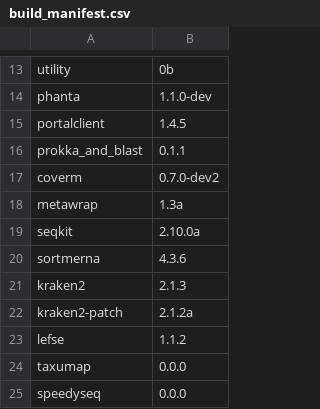
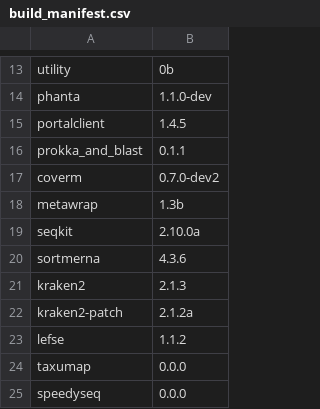
Before and after one commit to vdblab/dockerfiles, a CSV file: build_manifest.csv, drawn as a sheet; only a part is shown, gaps mark what is left out.

```diff
--- a/build_manifest.csv
+++ b/build_manifest.csv
@@ -17,3 +17,3 @@ prokka_and_blast,0.1.1
 coverm,0.7.0-dev2
-metawrap,1.3a
+metawrap,1.3b
 seqkit,2.10.0a
```
Also changed, not shown: 2 other files.
